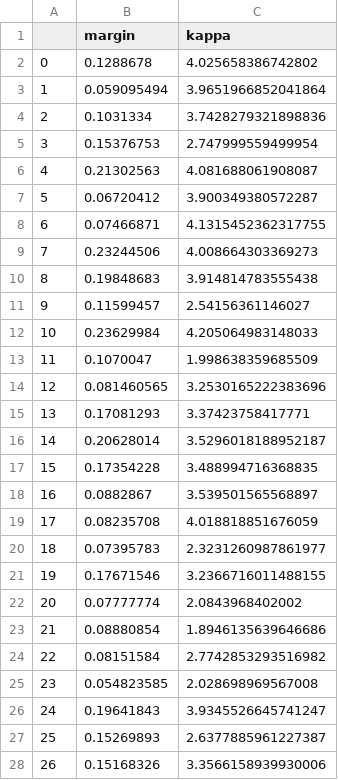
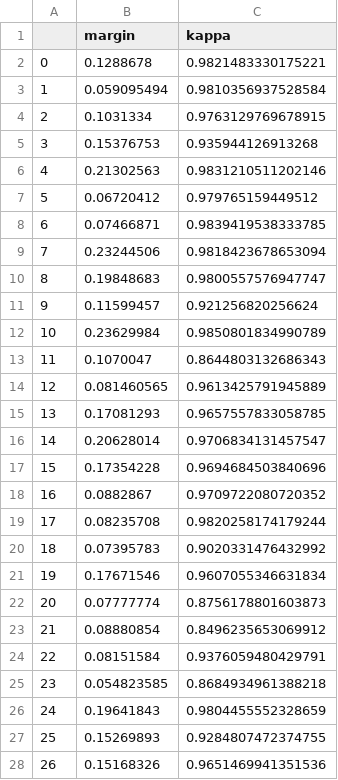
Before and after one commit to yysung/Advscore, a CSV file: data/advqa_combined_scores.csv, drawn as a sheet; only a part is shown; the diff covers the shown part only.

```diff
--- a/data/advqa_combined_scores.csv
+++ b/data/advqa_combined_scores.csv
@@ -1,28 +1,28 @@
 ,margin,kappa
-0,0.1288678,4.025658386742802
-1,0.059095494,3.9651966852041864
-2,0.1031334,3.7428279321898836
-3,0.15376753,2.747999559499954
-4,0.21302563,4.081688061908087
-5,0.06720412,3.900349380572287
-6,0.07466871,4.1315452362317755
-7,0.23244506,4.008664303369273
-8,0.19848683,3.914814783555438
-9,0.11599457,2.54156361146027
-10,0.23629984,4.205064983148033
-11,0.1070047,1.998638359685509
-12,0.081460565,3.2530165222383696
-13,0.17081293,3.37423758417771
-14,0.20628014,3.5296018188952187
-15,0.17354228,3.488994716368835
-16,0.0882867,3.539501565568897
-17,0.08235708,4.018818851676059
-18,0.07395783,2.3231260987861977
-19,0.17671546,3.2366716011488155
-20,0.07777774,2.0843968402002
-21,0.08880854,1.8946135639646686
-22,0.08151584,2.7742853293516982
-23,0.054823585,2.028698969567008
-24,0.19641843,3.9345526645741247
-25,0.15269893,2.6377885961227387
-26,0.15168326,3.3566158939930006
+0,0.1288678,0.9821483330175221
+1,0.059095494,0.9810356937528584
+2,0.1031334,0.9763129769678915
+3,0.15376753,0.935944126913268
+4,0.21302563,0.9831210511202146
+5,0.06720412,0.979765159449512
+6,0.07466871,0.9839419538333785
+7,0.23244506,0.9818423678653094
+8,0.19848683,0.9800557576947747
+9,0.11599457,0.921256820256624
+10,0.23629984,0.9850801834990789
+11,0.1070047,0.8644803132686343
+12,0.081460565,0.9613425791945889
+13,0.17081293,0.9657557833058785
+14,0.20628014,0.9706834131457547
+15,0.17354228,0.9694684503840696
+16,0.0882867,0.9709722080720352
+17,0.08235708,0.9820258174179244
+18,0.07395783,0.9020331476432992
+19,0.17671546,0.9607055346631834
+20,0.07777774,0.8756178801603873
+21,0.08880854,0.8496235653069912
+22,0.08151584,0.9376059480429791
+23,0.054823585,0.8684934961388218
+24,0.19641843,0.9804455552328659
+25,0.15269893,0.9284807472374755
+26,0.15168326,0.9651469941351536
```
Also changed, not shown: 155 edited cells elsewhere in this file, data/bamboogle_scores.csv, data/fm2_scores.csv, 20 other files.
